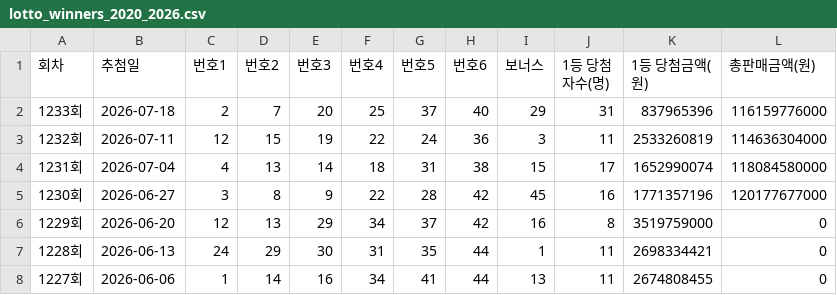
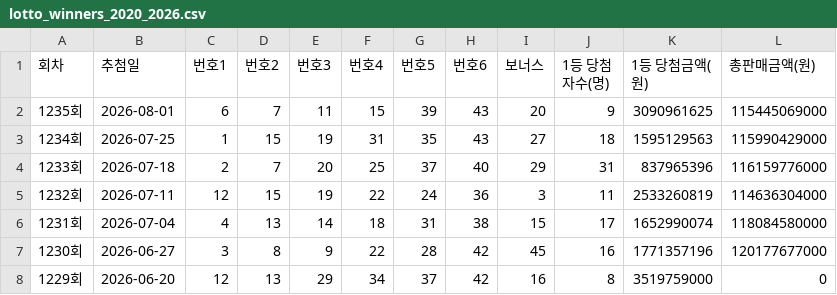
Before and after one commit to taejinkong/LOTTO_TEST, a CSV file: lotto_winners_2020_2026.csv, drawn as a sheet; only a part is shown; the shorter side is filled out with more unchanged rows.

```diff
--- a/lotto_winners_2020_2026.csv
+++ b/lotto_winners_2020_2026.csv
@@ -1,2 +1,4 @@
 회차,추첨일,번호1,번호2,번호3,번호4,번호5,번호6,보너스,1등 당첨자수(명),1등 당첨금액(원),총판매금액(원)
+1235회,2026-08-01,6,7,11,15,39,43,20,9,3090961625,115445069000
+1234회,2026-07-25,1,15,19,31,35,43,27,18,1595129563,115990429000
 1233회,2026-07-18,2,7,20,25,37,40,29,31,837965396,116159776000
```
Also changed, not shown: 5 other files.
